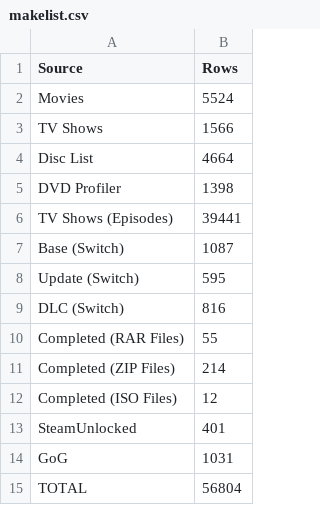
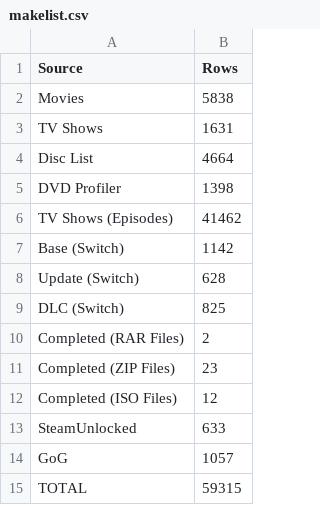
Before and after one commit to DuaneAbrames/DoWeHaveIt, a CSV file: makelist.csv, drawn as a sheet.

```diff
--- a/makelist.csv
+++ b/makelist.csv
@@ -1,15 +1,15 @@
 "Source","Rows"
-"Movies","5524"
-"TV Shows","1566"
+"Movies","5838"
+"TV Shows","1631"
 "Disc List","4664"
 "DVD Profiler","1398"
-"TV Shows (Episodes)","39441"
-"Base (Switch)","1087"
-"Update (Switch)","595"
-"DLC (Switch)","816"
-"Completed (RAR Files)","55"
-"Completed (ZIP Files)","214"
+"TV Shows (Episodes)","41462"
+"Base (Switch)","1142"
+"Update (Switch)","628"
+"DLC (Switch)","825"
+"Completed (RAR Files)","2"
+"Completed (ZIP Files)","23"
 "Completed (ISO Files)","12"
-"SteamUnlocked","401"
-"GoG","1031"
-"TOTAL","56804"
+"SteamUnlocked","633"
+"GoG","1057"
+"TOTAL","59315"
```
Also changed, not shown: 2 other files.
